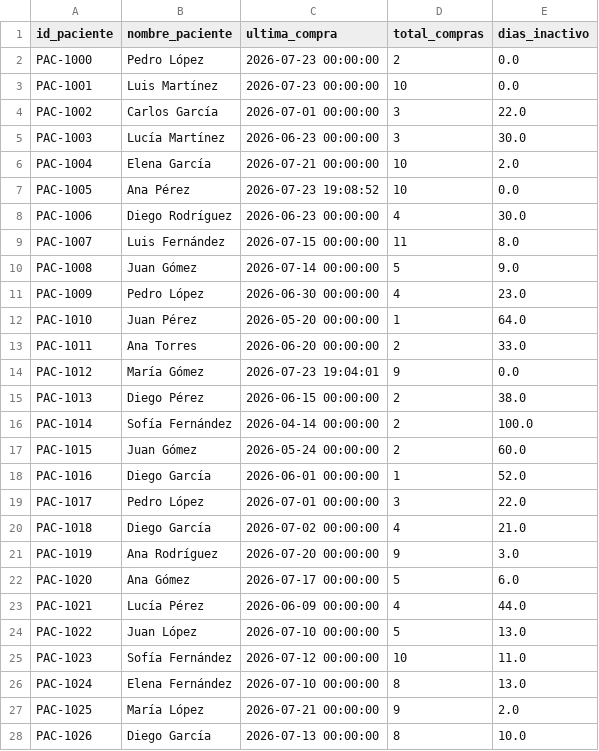
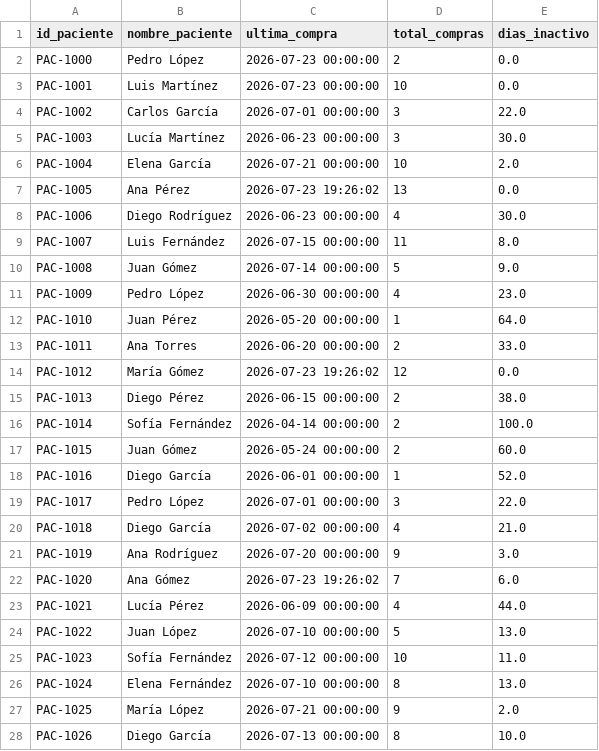
Before and after one commit to teoxami/Proyecto-Final-Introducci-n-a-Sistemas, a CSV file: data/pacientes.csv, drawn as a sheet; only a part is shown.

```diff
--- a/data/pacientes.csv
+++ b/data/pacientes.csv
@@ -6,3 +6,3 @@ PAC-1003,Lucía Martínez,2026-06-23 00:00:00,3,30.0
 PAC-1004,Elena García,2026-07-21 00:00:00,10,2.0
-PAC-1005,Ana Pérez,2026-07-23 19:08:52,10,0.0
+PAC-1005,Ana Pérez,2026-07-23 19:26:02,13,0.0
 PAC-1006,Diego Rodríguez,2026-06-23 00:00:00,4,30.0
@@ -13,3 +13,3 @@ PAC-1010,Juan Pérez,2026-05-20 00:00:00,1,64.0
 PAC-1011,Ana Torres,2026-06-20 00:00:00,2,33.0
-PAC-1012,María Gómez,2026-07-23 19:04:01,9,0.0
+PAC-1012,María Gómez,2026-07-23 19:26:02,12,0.0
 PAC-1013,Diego Pérez,2026-06-15 00:00:00,2,38.0
@@ -21,3 +21,3 @@ PAC-1018,Diego García,2026-07-02 00:00:00,4,21.0
 PAC-1019,Ana Rodríguez,2026-07-20 00:00:00,9,3.0
-PAC-1020,Ana Gómez,2026-07-17 00:00:00,5,6.0
+PAC-1020,Ana Gómez,2026-07-23 19:26:02,7,6.0
 PAC-1021,Lucía Pérez,2026-06-09 00:00:00,4,44.0
```
Also changed, not shown: data/inventario_lotes.csv, 4 other files.
